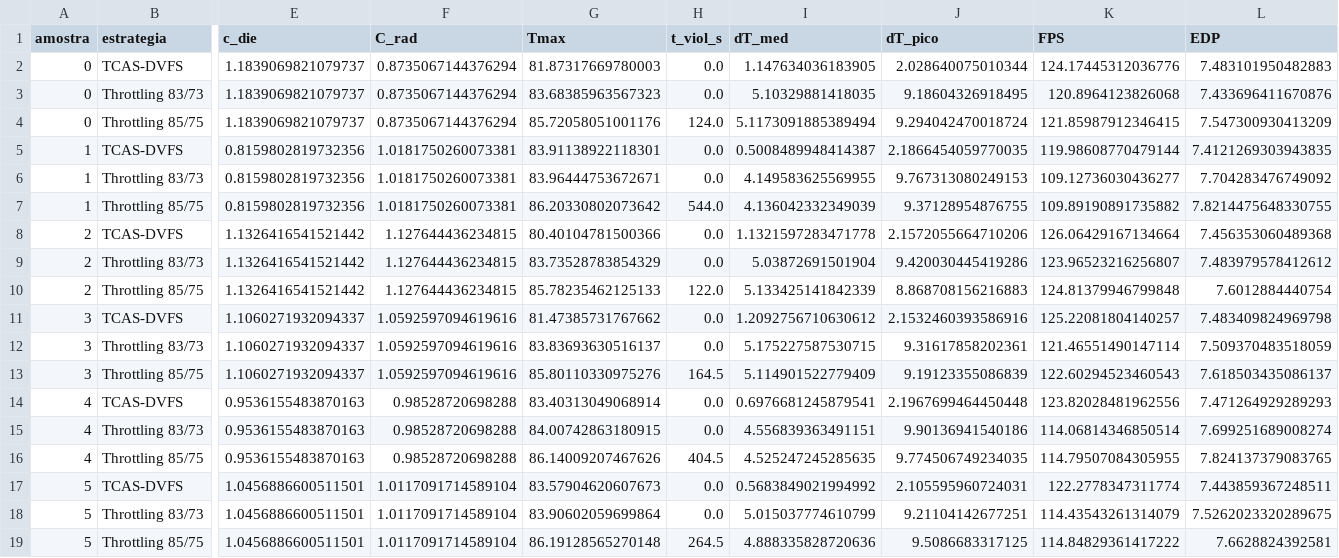
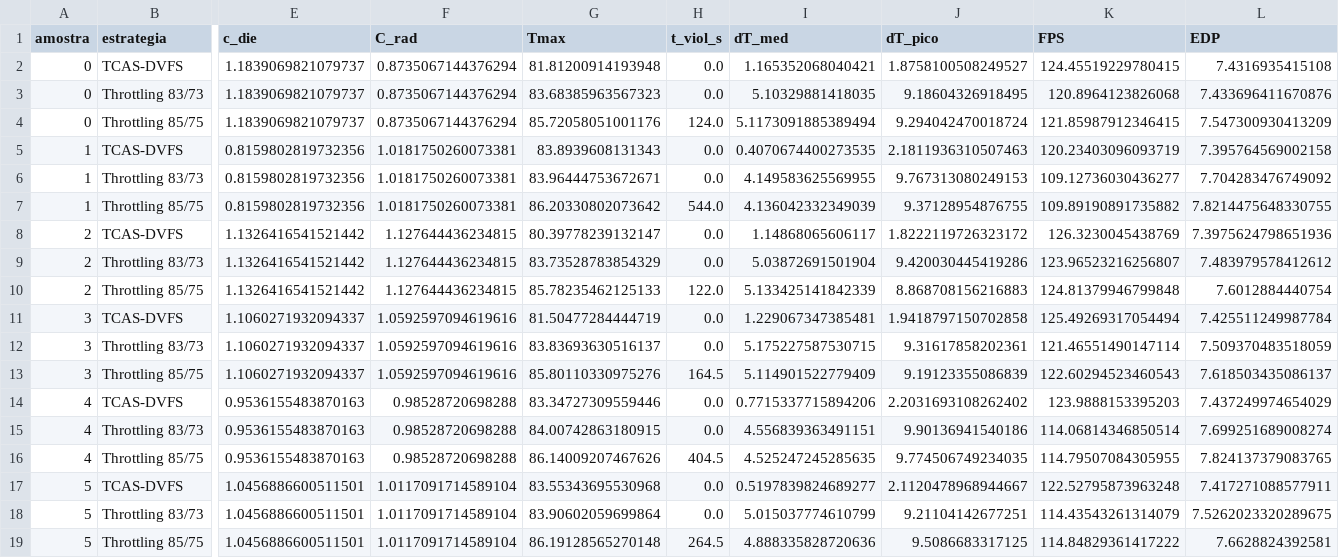
Before and after one commit to dafnhe-thor-barros/TCAS-DVFS, a CSV file: results/amostras.csv, drawn as a sheet; only a part is shown, gaps mark what is left out; the diff covers the shown part only; the diff names each change by its address in the sheet, - before the commit and + after, or states it on an @@ line.

```diff
--- a/results/amostras.csv
+++ b/results/amostras.csv
-G2 (Tmax): 81.87317669780003
+G2 (Tmax): 81.81200914193948
-I2 (dT_med): 1.147634036183905
+I2 (dT_med): 1.165352068040421
-J2 (dT_pico): 2.028640075010344
+J2 (dT_pico): 1.8758100508249527
-K2 (FPS): 124.17445312036776
+K2 (FPS): 124.45519229780415
-L2 (EDP): 7.483101950482883
+L2 (EDP): 7.4316935415108
-G5 (Tmax): 83.91138922118301
+G5 (Tmax): 83.8939608131343
-I5 (dT_med): 0.5008489948414387
+I5 (dT_med): 0.4070674400273535
-J5 (dT_pico): 2.1866454059770035
+J5 (dT_pico): 2.1811936310507463
-K5 (FPS): 119.98608770479144
+K5 (FPS): 120.23403096093719
-L5 (EDP): 7.4121269303943835
+L5 (EDP): 7.395764569002158
-G8 (Tmax): 80.40104781500366
+G8 (Tmax): 80.39778239132147
-I8 (dT_med): 1.1321597283471778
+I8 (dT_med): 1.14868065606117
-J8 (dT_pico): 2.1572055664710206
+J8 (dT_pico): 1.8222119726323172
-K8 (FPS): 126.06429167134664
+K8 (FPS): 126.3230045438769
-L8 (EDP): 7.456353060489368
+L8 (EDP): 7.3975624798651936
-G11 (Tmax): 81.47385731767662
+G11 (Tmax): 81.50477284444719
-I11 (dT_med): 1.2092756710630612
+I11 (dT_med): 1.229067347385481
-J11 (dT_pico): 2.1532460393586916
+J11 (dT_pico): 1.9418797150702858
-K11 (FPS): 125.22081804140257
+K11 (FPS): 125.49269317054494
-L11 (EDP): 7.483409824969798
+L11 (EDP): 7.425511249987784
-G14 (Tmax): 83.40313049068914
+G14 (Tmax): 83.34727309559446
-I14 (dT_med): 0.6976681245879541
+I14 (dT_med): 0.7715337715894206
-J14 (dT_pico): 2.1967699464450448
+J14 (dT_pico): 2.2031693108262402
-K14 (FPS): 123.82028481962556
+K14 (FPS): 123.9888153395203
-L14 (EDP): 7.471264929289293
+L14 (EDP): 7.437249974654029
-G17 (Tmax): 83.57904620607673
+G17 (Tmax): 83.55343695530968
-I17 (dT_med): 0.5683849021994992
+I17 (dT_med): 0.5197839824689277
-J17 (dT_pico): 2.105595960724031
+J17 (dT_pico): 2.1120478968944667
-K17 (FPS): 122.2778347311774
+K17 (FPS): 122.52795873963248
-L17 (EDP): 7.443859367248511
+L17 (EDP): 7.417271088577911
```
Also changed, not shown: 120 edited cells elsewhere in this file, results/ablacao.csv, results/convergencia_temporal.csv, 15 other files.
